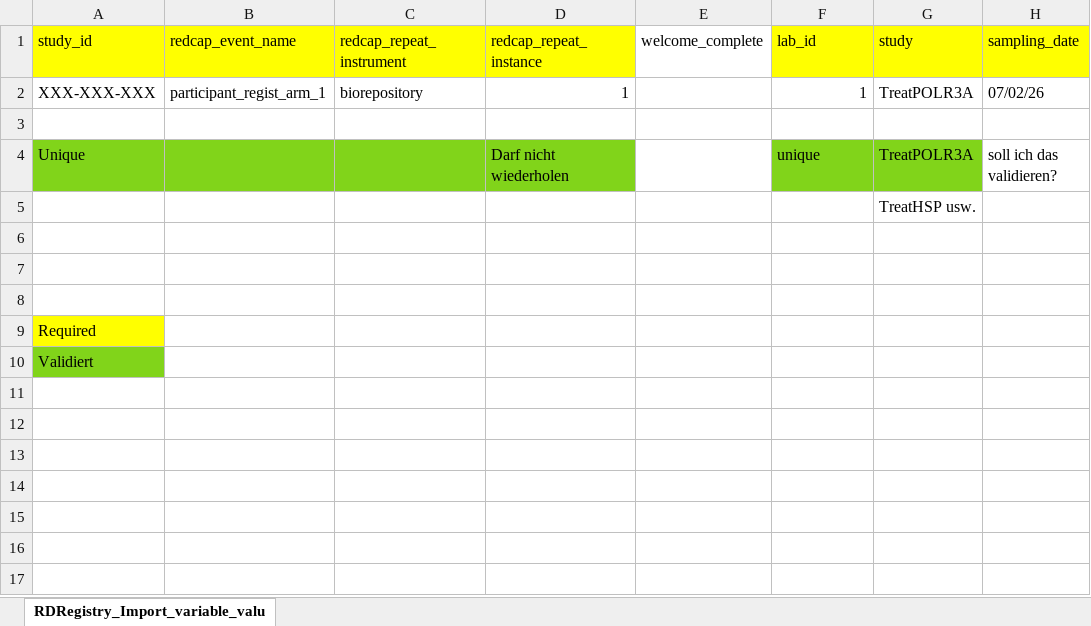
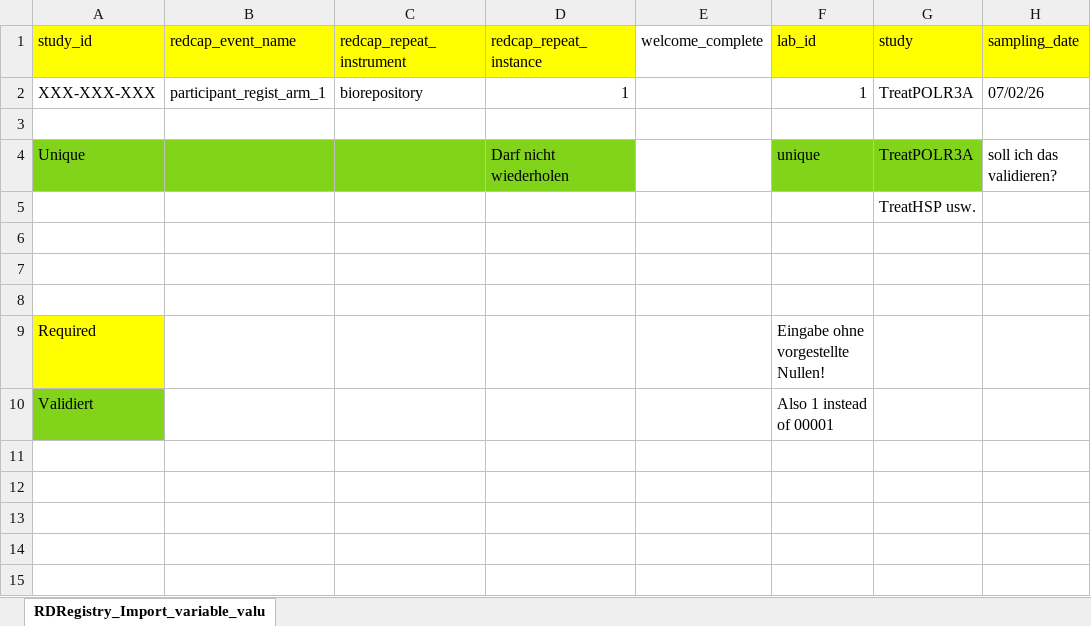
Before and after one commit to aaronmaas/BioVal, an Excel workbook: templates/RDRegistry_Import_variable_values.xlsm, sheet RDRegistry_Import_variable_valu, drawn as a sheet; only a part is shown; values as stored, in another font and other column widths than the file's, no borders; the diff names each change by its address in the sheet, - before the commit and + after, or states it on an @@ line.

```diff
--- a/templates/RDRegistry_Import_variable_values.xlsm (sheet RDRegistry_Import_variable_valu)
+++ b/templates/RDRegistry_Import_variable_values.xlsm (sheet RDRegistry_Import_variable_valu)
-F9 (lab_id): (empty)
+F9 (lab_id): Eingabe ohne vorgestellte Nullen!
-F10 (lab_id): (empty)
+F10 (lab_id): Also 1 instead of 00001
```
Also changed, not shown: 17 other files.
